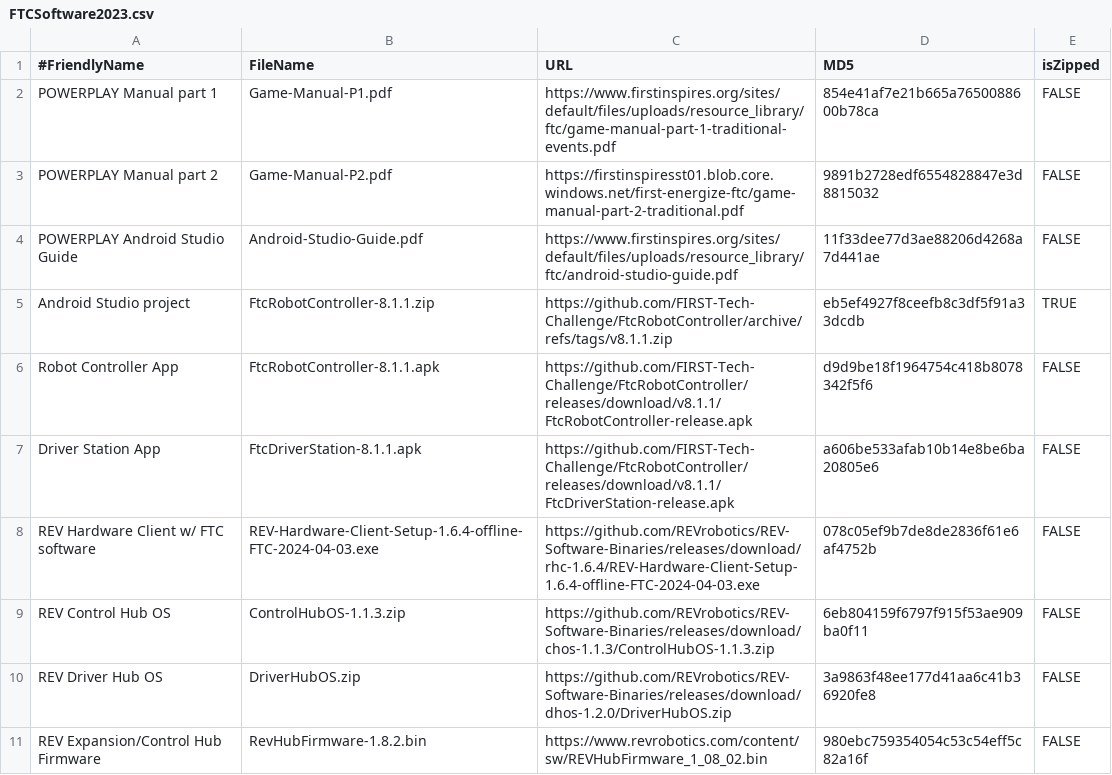
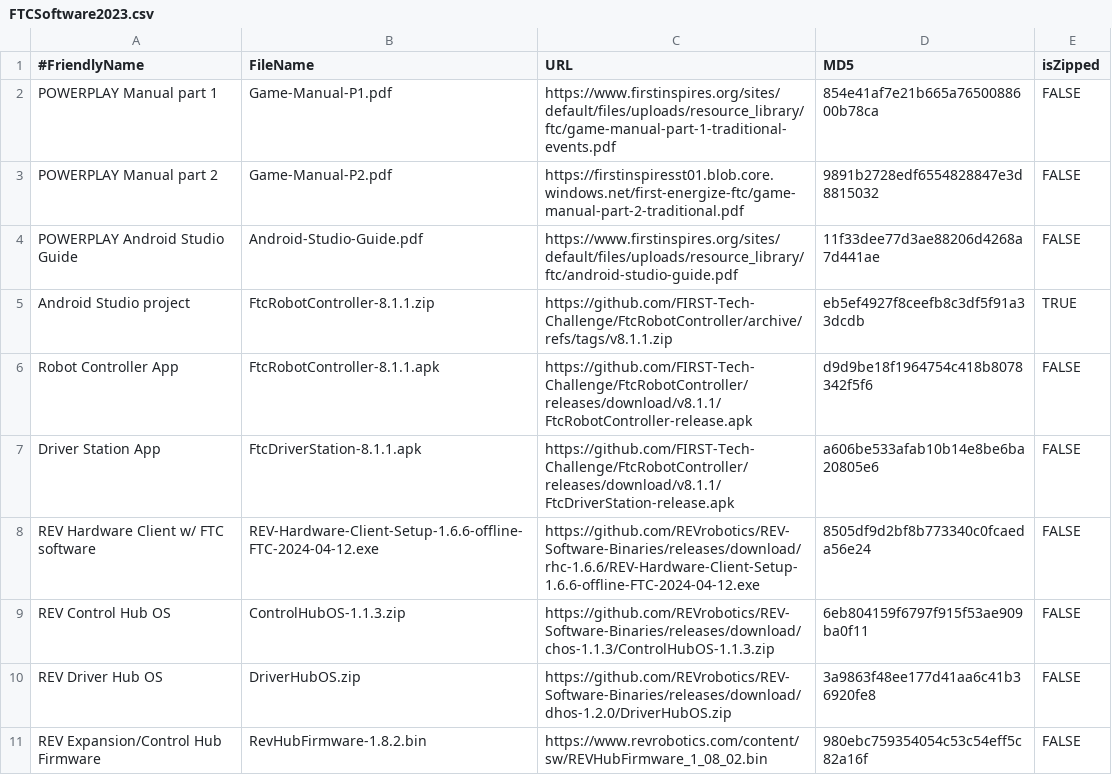
Before and after one commit to JamieSinn/CSA-USB-Tool, a CSV file: FTCSoftware2023.csv, drawn as a sheet.

```diff
--- a/FTCSoftware2023.csv
+++ b/FTCSoftware2023.csv
@@ -7,3 +7,3 @@ Robot Controller App,FtcRobotController-8.1.1.apk,https://github.com/FIRST-Tech-
 Driver Station App,FtcDriverStation-8.1.1.apk,https://github.com/FIRST-Tech-Challenge/FtcRobotController/releases/download/v8.1.1/FtcDriverStation-release.apk,a606be533afab10b14e8be6ba20805e6,FALSE
-REV Hardware Client w/ FTC software, REV-Hardware-Client-Setup-1.6.4-offline-FTC-2024-04-03.exe,https://github.com/REVrobotics/REV-Software-Binaries/releases/download/rhc-1.6.4/REV-Hardware-Client-Setup-1.6.4-offline-FTC-2024-04-03.exe,078c05ef9b7de8de2836f61e6af4752b,FALSE
+REV Hardware Client w/ FTC software, REV-Hardware-Client-Setup-1.6.6-offline-FTC-2024-04-12.exe,https://github.com/REVrobotics/REV-Software-Binaries/releases/download/rhc-1.6.6/REV-Hardware-Client-Setup-1.6.6-offline-FTC-2024-04-12.exe,8505df9d2bf8b773340c0fcaeda56e24,FALSE
 REV Control Hub OS,ControlHubOS-1.1.3.zip,https://github.com/REVrobotics/REV-Software-Binaries/releases/download/chos-1.1.3/ControlHubOS-1.1.3.zip,6eb804159f6797f915f53ae909ba0f11,FALSE
```
Also changed, not shown: FRCSoftware2024.csv.
